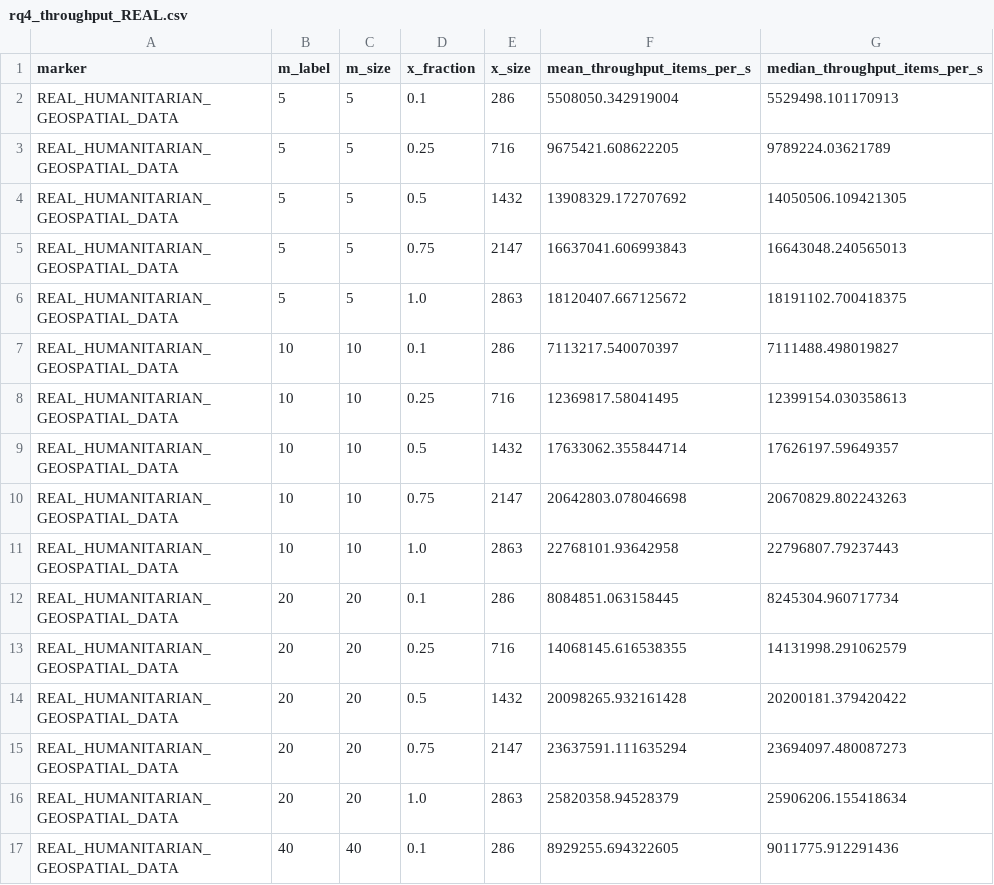
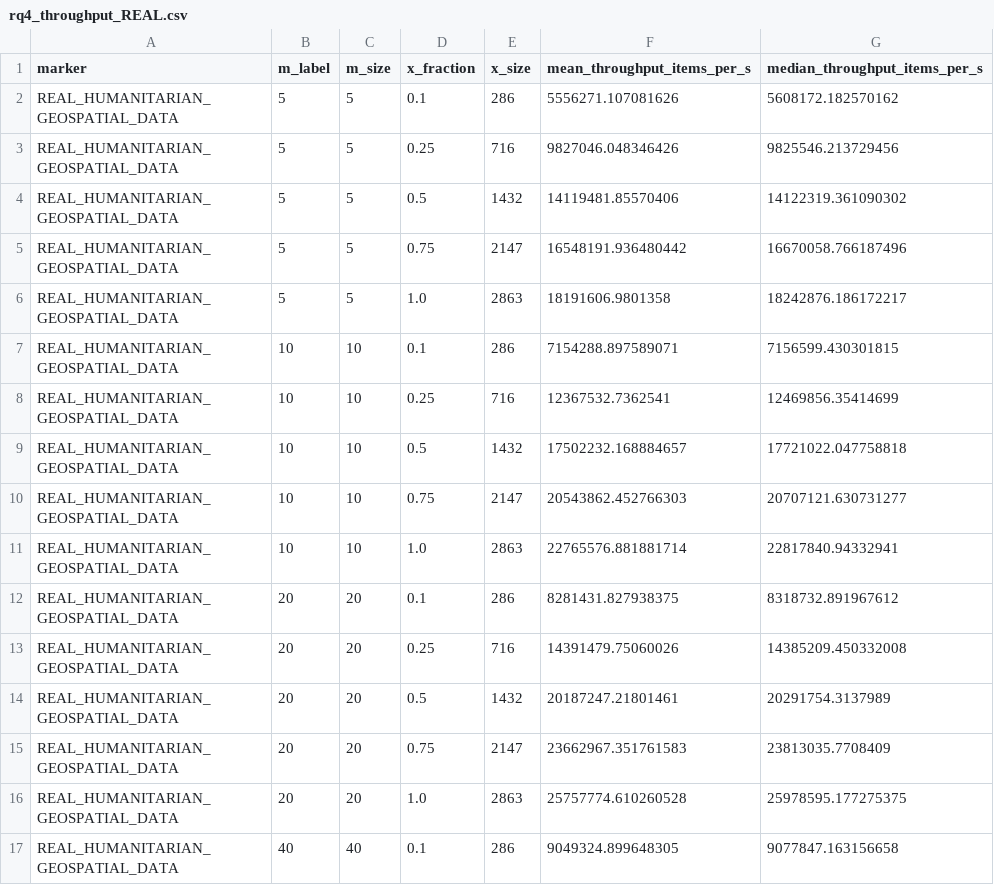
Before and after one commit to Ag230602/STORM_CARE, a CSV file: results_AOTS2Action/csv/rq4_throughput_REAL.csv, drawn as a sheet; only a part is shown; the diff covers the shown part only.

```diff
--- a/results_AOTS2Action/csv/rq4_throughput_REAL.csv
+++ b/results_AOTS2Action/csv/rq4_throughput_REAL.csv
@@ -1,17 +1,17 @@
 marker,m_label,m_size,x_fraction,x_size,mean_throughput_items_per_s,median_throughput_items_per_s
-REAL_HUMANITARIAN_GEOSPATIAL_DATA,5,5,0.1,286,5508050.342919004,5529498.101170913
-REAL_HUMANITARIAN_GEOSPATIAL_DATA,5,5,0.25,716,9675421.608622205,9789224.03621789
-REAL_HUMANITARIAN_GEOSPATIAL_DATA,5,5,0.5,1432,13908329.172707692,14050506.109421305
-REAL_HUMANITARIAN_GEOSPATIAL_DATA,5,5,0.75,2147,16637041.606993843,16643048.240565013
-REAL_HUMANITARIAN_GEOSPATIAL_DATA,5,5,1.0,2863,18120407.667125672,18191102.700418375
-REAL_HUMANITARIAN_GEOSPATIAL_DATA,10,10,0.1,286,7113217.540070397,7111488.498019827
-REAL_HUMANITARIAN_GEOSPATIAL_DATA,10,10,0.25,716,12369817.58041495,12399154.030358613
-REAL_HUMANITARIAN_GEOSPATIAL_DATA,10,10,0.5,1432,17633062.355844714,17626197.59649357
-REAL_HUMANITARIAN_GEOSPATIAL_DATA,10,10,0.75,2147,20642803.078046698,20670829.802243263
-REAL_HUMANITARIAN_GEOSPATIAL_DATA,10,10,1.0,2863,22768101.93642958,22796807.79237443
-REAL_HUMANITARIAN_GEOSPATIAL_DATA,20,20,0.1,286,8084851.063158445,8245304.960717734
-REAL_HUMANITARIAN_GEOSPATIAL_DATA,20,20,0.25,716,14068145.616538355,14131998.291062579
-REAL_HUMANITARIAN_GEOSPATIAL_DATA,20,20,0.5,1432,20098265.932161428,20200181.379420422
-REAL_HUMANITARIAN_GEOSPATIAL_DATA,20,20,0.75,2147,23637591.111635294,23694097.480087273
-REAL_HUMANITARIAN_GEOSPATIAL_DATA,20,20,1.0,2863,25820358.94528379,25906206.155418634
-REAL_HUMANITARIAN_GEOSPATIAL_DATA,40,40,0.1,286,8929255.694322605,9011775.912291436
+REAL_HUMANITARIAN_GEOSPATIAL_DATA,5,5,0.1,286,5556271.107081626,5608172.182570162
+REAL_HUMANITARIAN_GEOSPATIAL_DATA,5,5,0.25,716,9827046.048346426,9825546.213729456
+REAL_HUMANITARIAN_GEOSPATIAL_DATA,5,5,0.5,1432,14119481.85570406,14122319.361090302
+REAL_HUMANITARIAN_GEOSPATIAL_DATA,5,5,0.75,2147,16548191.936480442,16670058.766187496
+REAL_HUMANITARIAN_GEOSPATIAL_DATA,5,5,1.0,2863,18191606.9801358,18242876.186172217
+REAL_HUMANITARIAN_GEOSPATIAL_DATA,10,10,0.1,286,7154288.897589071,7156599.430301815
+REAL_HUMANITARIAN_GEOSPATIAL_DATA,10,10,0.25,716,12367532.7362541,12469856.35414699
+REAL_HUMANITARIAN_GEOSPATIAL_DATA,10,10,0.5,1432,17502232.168884657,17721022.047758818
+REAL_HUMANITARIAN_GEOSPATIAL_DATA,10,10,0.75,2147,20543862.452766303,20707121.630731277
+REAL_HUMANITARIAN_GEOSPATIAL_DATA,10,10,1.0,2863,22765576.881881714,22817840.94332941
+REAL_HUMANITARIAN_GEOSPATIAL_DATA,20,20,0.1,286,8281431.827938375,8318732.891967612
+REAL_HUMANITARIAN_GEOSPATIAL_DATA,20,20,0.25,716,14391479.75060026,14385209.450332008
+REAL_HUMANITARIAN_GEOSPATIAL_DATA,20,20,0.5,1432,20187247.21801461,20291754.3137989
+REAL_HUMANITARIAN_GEOSPATIAL_DATA,20,20,0.75,2147,23662967.351761583,23813035.7708409
+REAL_HUMANITARIAN_GEOSPATIAL_DATA,20,20,1.0,2863,25757774.610260528,25978595.177275375
+REAL_HUMANITARIAN_GEOSPATIAL_DATA,40,40,0.1,286,9049324.899648305,9077847.163156658
```
Also changed, not shown: 18 edited cells elsewhere in this file, results_AOTS2Action/csv/manifest_real_deliverables.csv, results_AOTS2Action/csv/rq4_peak_memory_REAL.csv, 30 other files.
